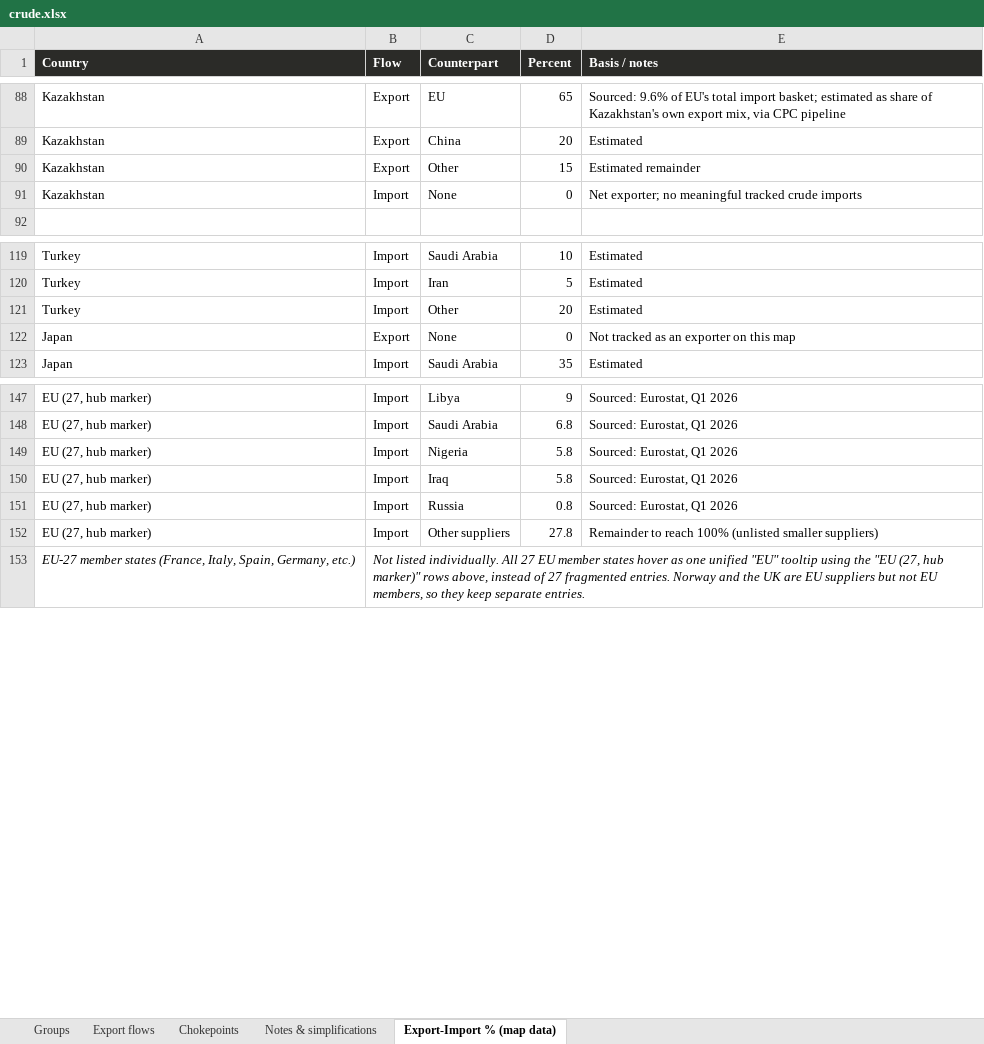
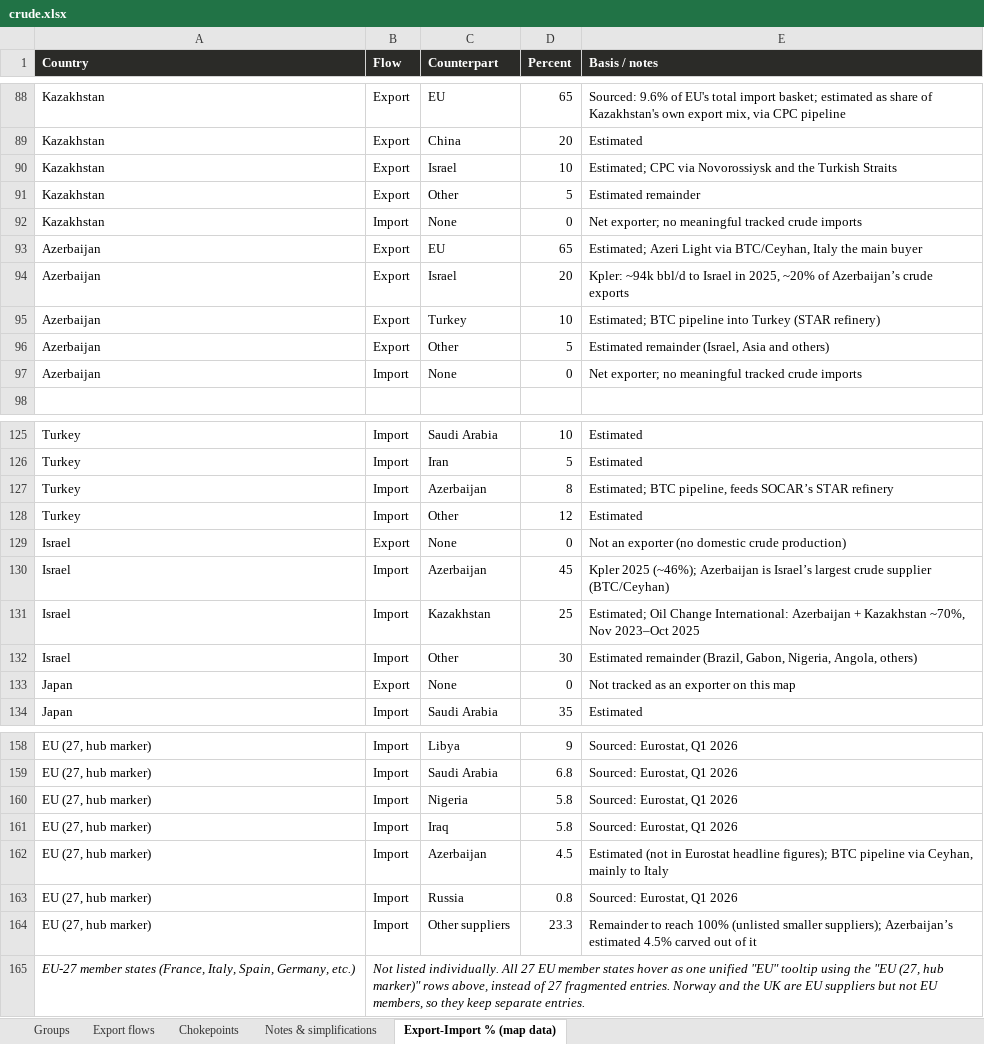
Before and after one commit to mdipietro09/ClaudeCodeAI, an Excel workbook: OILmap/crude.xlsx, sheet Export-Import % (map data), drawn as a sheet; only a part is shown, gaps mark what is left out; values as stored, in another font and other column widths than the file's, no borders; addresses are those after the commit; the diff names each change by its address in the sheet, - before the commit and + after, or states it on an @@ line.

```diff
--- a/OILmap/crude.xlsx (sheet Export-Import % (map data))
+++ b/OILmap/crude.xlsx (sheet Export-Import % (map data))
+row 90: Kazakhstan | Export | Israel | 10 | Estimated; CPC via Novorossiysk and the Turkish Straits
-D91 (Percent): 15
+D91 (Percent): 5
+row 93: Azerbaijan | Export | EU | 65 | Estimated; Azeri Light via BTC/Ceyhan, Italy the main buyer
+row 94: Azerbaijan | Export | Israel | 20 | Kpler: ~94k bbl/d to Israel in 2025, ~20% of Azerbaijan’s crude exports
+row 95: Azerbaijan | Export | Turkey | 10 | Estimated; BTC pipeline into Turkey (STAR refinery)
+row 96: Azerbaijan | Export | Other | 5 | Estimated remainder (Israel, Asia and others)
+row 97: Azerbaijan | Import | None | 0 | Net exporter; no meaningful tracked crude imports
+row 127: Turkey | Import | Azerbaijan | 8 | Estimated; BTC pipeline, feeds SOCAR’s STAR refinery
-D128 (Percent): 20
+D128 (Percent): 12
+row 129: Israel | Export | None | 0 | Not an exporter (no domestic crude production)
+row 130: Israel | Import | Azerbaijan | 45 | Kpler 2025 (~46%); Azerbaijan is Israel’s largest crude supplier (BTC/Ceyhan)
+row 131: Israel | Import | Kazakhstan | 25 | Estimated; Oil Change International: Azerbaijan + Kazakhstan ~70%, Nov 2023–Oct 2025
+row 132: Israel | Import | Other | 30 | Estimated remainder (Brazil, Gabon, Nigeria, Angola, others)
+row 162: EU (27, hub marker) | Import | Azerbaijan | 4.5 | Estimated (not in Eurostat headline figures); BTC pipeline via Ceyhan, mainly to Italy
-D164 (Percent): 27.8
+D164 (Percent): 23.3
-E164 (Basis / notes): …(unlisted smaller suppliers)
+E164 (Basis / notes): …(unlisted smaller suppliers); Azerbaijan’s estimated 4.5% carved out of it
```
Also changed, not shown: sheet Export flows, sheet Groups, sheet Notes & simplifications, OILmap/refined.xlsx, 2 other files.
